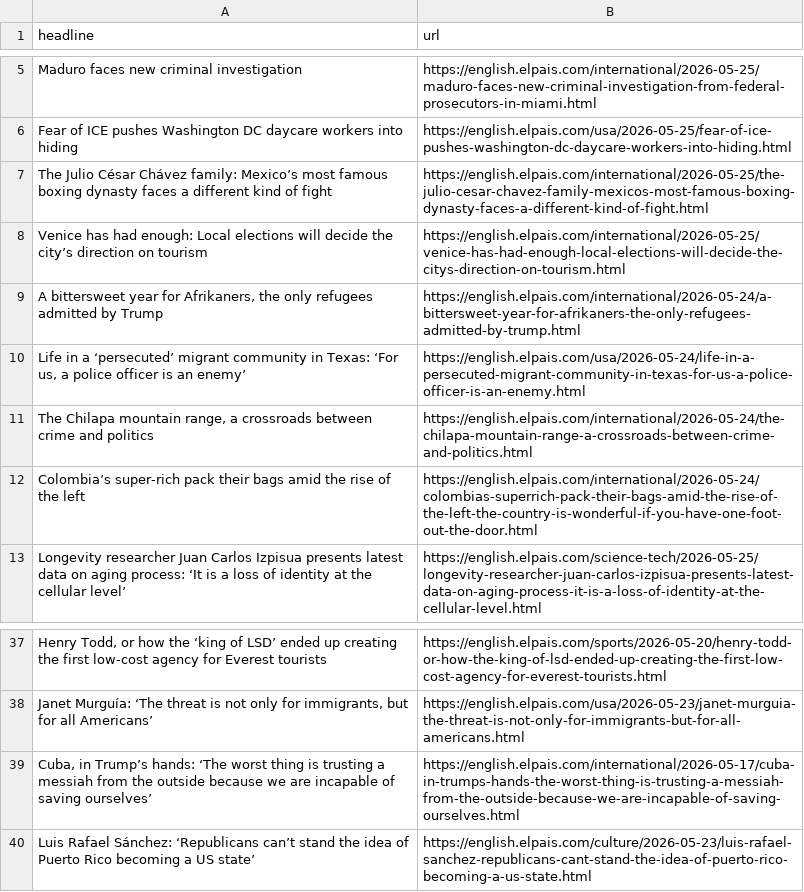
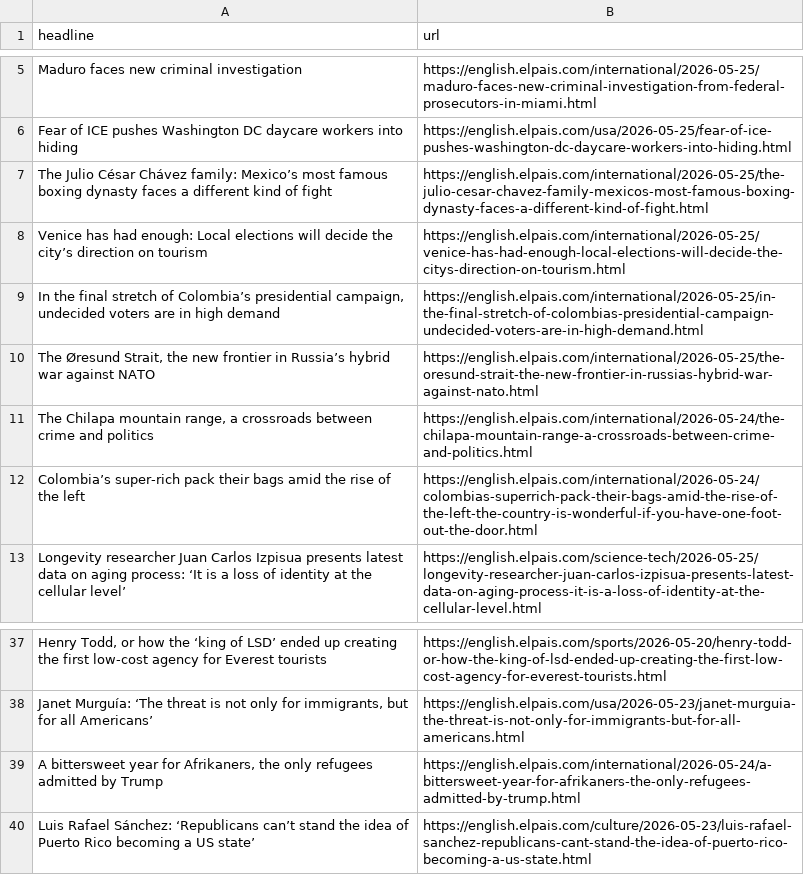
Before and after one commit to jam9501/el-pais-autoscraper, a CSV file: headlines.csv, drawn as a sheet; only a part is shown, gaps mark what is left out; removed rows and columns are numbered as before the commit, all else as after; the diff names each change by its address in the sheet, - before the commit and + after, or states it on an @@ line.

```diff
--- a/headlines.csv
+++ b/headlines.csv
-row 10: Life in a ‘persecuted’ migrant community in Texas: ‘For us, a police officer is an enemy’ | https://english.elpais.com/usa/2026-05-24/life-in-a-persecuted-migrant-community-in-texas-for-us-a-police-officer-is-an-enemy.html
+row 9: In the final stretch of Colombia’s presidential campaign, undecided voters are in high demand | https://english.elpais.com/international/2026-05-25/in-the-final-stretch-of-colombias-presidential-campaign-undecided-voters-are-in-high-demand.html
+row 10: The Øresund Strait, the new frontier in Russia’s hybrid war against NATO | https://english.elpais.com/international/2026-05-25/the-oresund-strait-the-new-frontier-in-russias-hybrid-war-against-nato.html
-row 39: Cuba, in Trump’s hands: ‘The worst thing is trusting a messiah from the outside because we are incapable of saving ourselves’ | https://english.elpais.com/international/2026-05-17/cuba-in-trumps-hands-the-worst-thing-is-trusting-a-messiah-from-the-outside-because-we-are-incapable-of-saving-ourselves.html
@@ row 9 moved to row 39: A bittersweet year for Afrikaners, the o… @@
```
